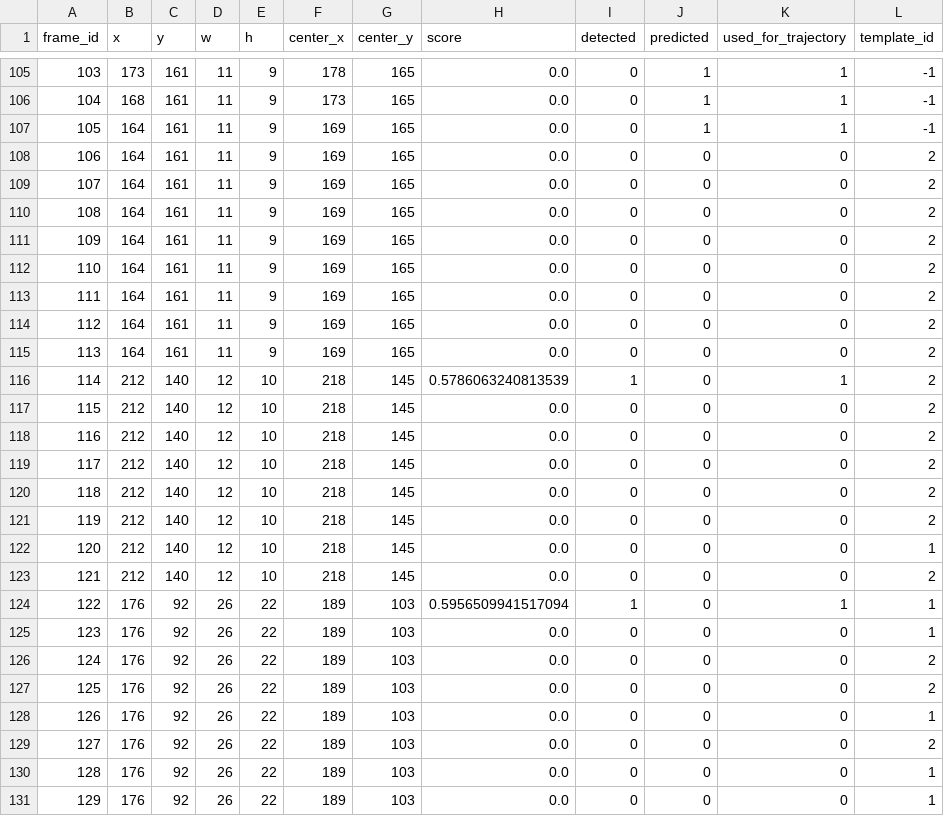
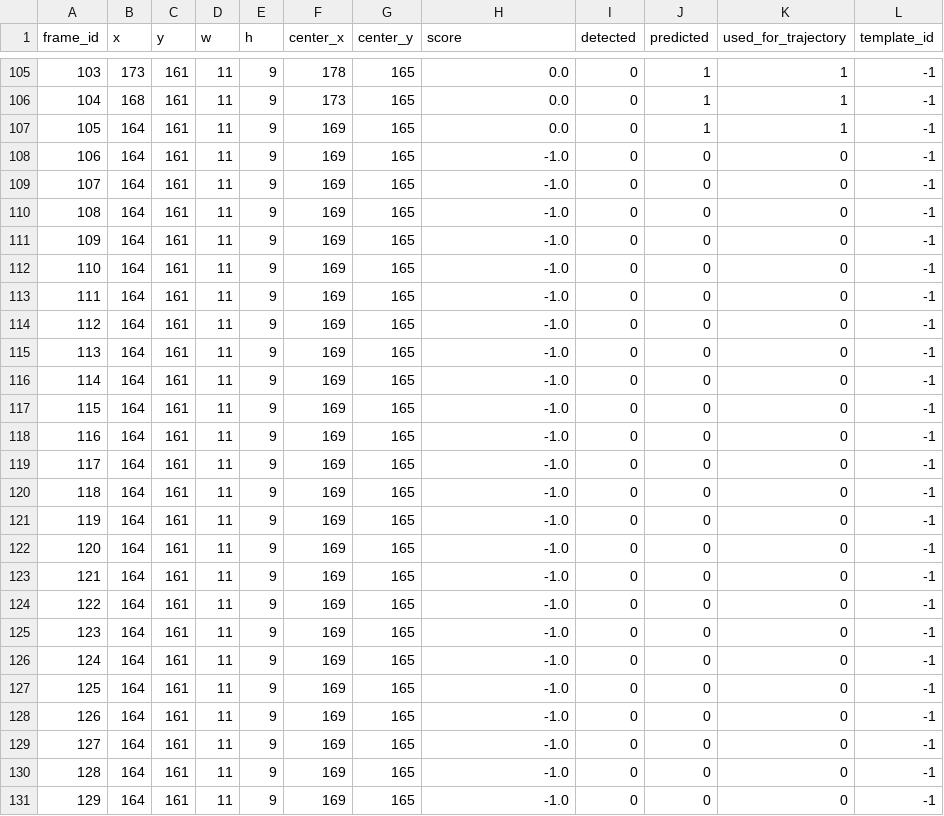
Before and after one commit to quji1234561/Track, a CSV file: outputs/trajectories/scene2_car_trajectory.csv, drawn as a sheet; only a part is shown, gaps mark what is left out.

```diff
--- a/outputs/trajectories/scene2_car_trajectory.csv
+++ b/outputs/trajectories/scene2_car_trajectory.csv
@@ -107,25 +107,25 @@ frame_id,x,y,w,h,center_x,center_y,score,detected,predicted,used_for_trajectory,
 105,164,161,11,9,169,165,0.0,0,1,1,-1
-106,164,161,11,9,169,165,0.0,0,0,0,2
-107,164,161,11,9,169,165,0.0,0,0,0,2
-108,164,161,11,9,169,165,0.0,0,0,0,2
-109,164,161,11,9,169,165,0.0,0,0,0,2
-110,164,161,11,9,169,165,0.0,0,0,0,2
-111,164,161,11,9,169,165,0.0,0,0,0,2
-112,164,161,11,9,169,165,0.0,0,0,0,2
-113,164,161,11,9,169,165,0.0,0,0,0,2
-114,212,140,12,10,218,145,0.5786063240813539,1,0,1,2
-115,212,140,12,10,218,145,0.0,0,0,0,2
-116,212,140,12,10,218,145,0.0,0,0,0,2
-117,212,140,12,10,218,145,0.0,0,0,0,2
-118,212,140,12,10,218,145,0.0,0,0,0,2
-119,212,140,12,10,218,145,0.0,0,0,0,2
-120,212,140,12,10,218,145,0.0,0,0,0,1
-121,212,140,12,10,218,145,0.0,0,0,0,2
-122,176,92,26,22,189,103,0.5956509941517094,1,0,1,1
-123,176,92,26,22,189,103,0.0,0,0,0,1
-124,176,92,26,22,189,103,0.0,0,0,0,2
-125,176,92,26,22,189,103,0.0,0,0,0,2
-126,176,92,26,22,189,103,0.0,0,0,0,1
-127,176,92,26,22,189,103,0.0,0,0,0,2
-128,176,92,26,22,189,103,0.0,0,0,0,1
-129,176,92,26,22,189,103,0.0,0,0,0,1
+106,164,161,11,9,169,165,-1.0,0,0,0,-1
+107,164,161,11,9,169,165,-1.0,0,0,0,-1
+108,164,161,11,9,169,165,-1.0,0,0,0,-1
+109,164,161,11,9,169,165,-1.0,0,0,0,-1
+110,164,161,11,9,169,165,-1.0,0,0,0,-1
+111,164,161,11,9,169,165,-1.0,0,0,0,-1
+112,164,161,11,9,169,165,-1.0,0,0,0,-1
+113,164,161,11,9,169,165,-1.0,0,0,0,-1
+114,164,161,11,9,169,165,-1.0,0,0,0,-1
+115,164,161,11,9,169,165,-1.0,0,0,0,-1
+116,164,161,11,9,169,165,-1.0,0,0,0,-1
+117,164,161,11,9,169,165,-1.0,0,0,0,-1
+118,164,161,11,9,169,165,-1.0,0,0,0,-1
+119,164,161,11,9,169,165,-1.0,0,0,0,-1
+120,164,161,11,9,169,165,-1.0,0,0,0,-1
+121,164,161,11,9,169,165,-1.0,0,0,0,-1
+122,164,161,11,9,169,165,-1.0,0,0,0,-1
+123,164,161,11,9,169,165,-1.0,0,0,0,-1
+124,164,161,11,9,169,165,-1.0,0,0,0,-1
+125,164,161,11,9,169,165,-1.0,0,0,0,-1
+126,164,161,11,9,169,165,-1.0,0,0,0,-1
+127,164,161,11,9,169,165,-1.0,0,0,0,-1
+128,164,161,11,9,169,165,-1.0,0,0,0,-1
+129,164,161,11,9,169,165,-1.0,0,0,0,-1
```
Also changed, not shown: outputs/metrics/scene2_car_metrics.csv, 4 other files.
